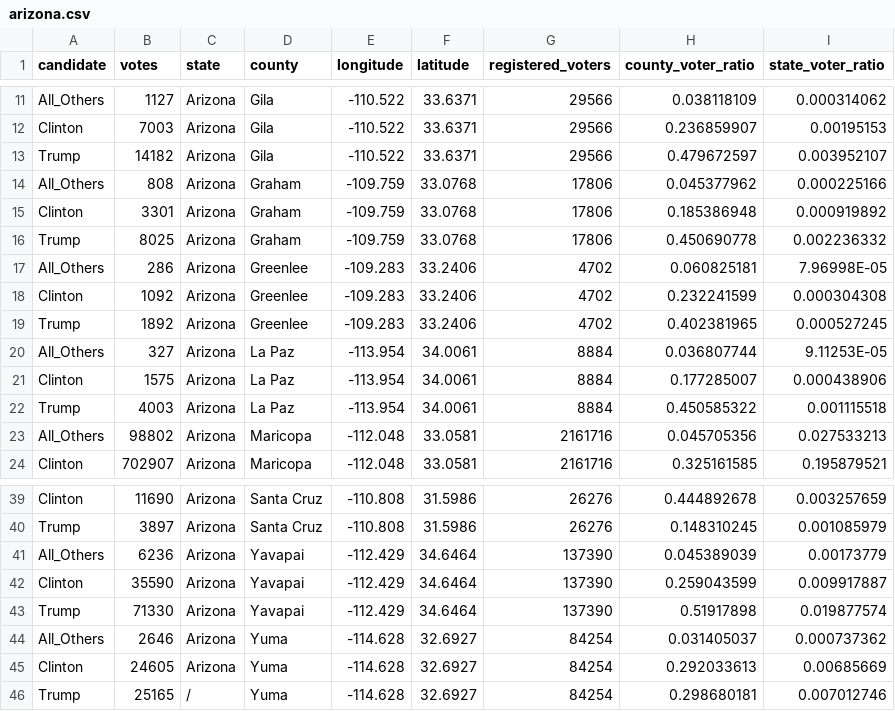
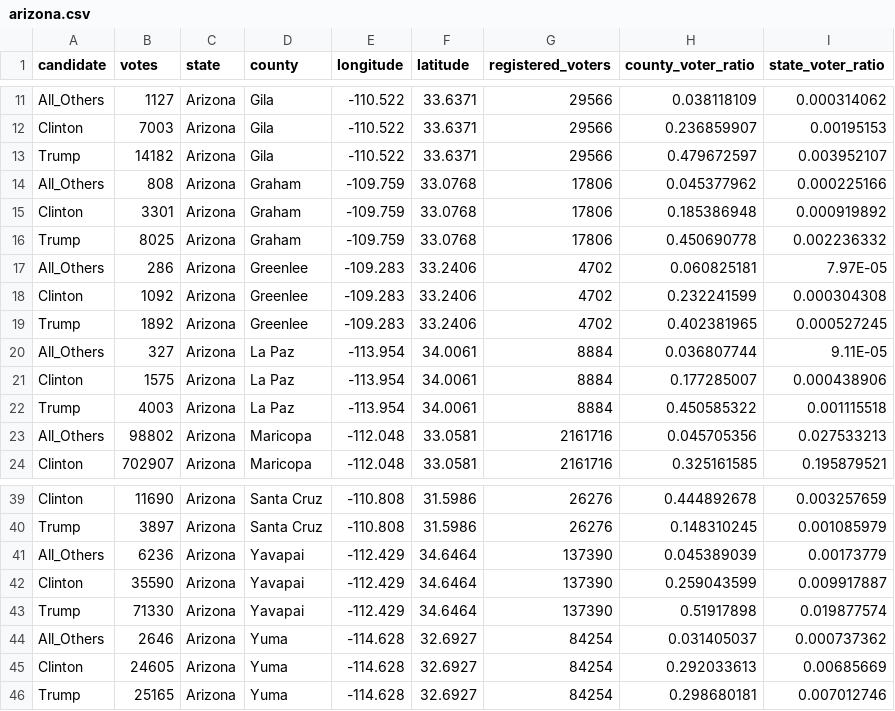
Before and after one commit to lorren963/election2016, a CSV file: arizona.csv, drawn as a sheet; only a part is shown, gaps mark what is left out.

Commit message:
fixed typo

```diff
--- a/arizona.csv
+++ b/arizona.csv
@@ -16,6 +16,6 @@ Clinton,3301,Arizona,Graham,-109.759,33.0768,17806,0.185386948,0.000919892
 Trump,8025,Arizona,Graham,-109.759,33.0768,17806,0.450690778,0.002236332
-All_Others,286,Arizona,Greenlee,-109.283,33.2406,4702,0.060825181,7.96998E-05
+All_Others,286,Arizona,Greenlee,-109.283,33.2406,4702,0.060825181,7.97E-05
 Clinton,1092,Arizona,Greenlee,-109.283,33.2406,4702,0.232241599,0.000304308
 Trump,1892,Arizona,Greenlee,-109.283,33.2406,4702,0.402381965,0.000527245
-All_Others,327,Arizona,La Paz,-113.954,34.0061,8884,0.036807744,9.11253E-05
+All_Others,327,Arizona,La Paz,-113.954,34.0061,8884,0.036807744,9.11E-05
 Clinton,1575,Arizona,La Paz,-113.954,34.0061,8884,0.177285007,0.000438906
@@ -45,2 +45,2 @@ All_Others,2646,Arizona,Yuma,-114.628,32.6927,84254,0.031405037,0.000737362
 Clinton,24605,Arizona,Yuma,-114.628,32.6927,84254,0.292033613,0.00685669
-Trump,25165,/,Yuma,-114.628,32.6927,84254,0.298680181,0.007012746
+Trump,25165,Arizona,Yuma,-114.628,32.6927,84254,0.298680181,0.007012746
```
